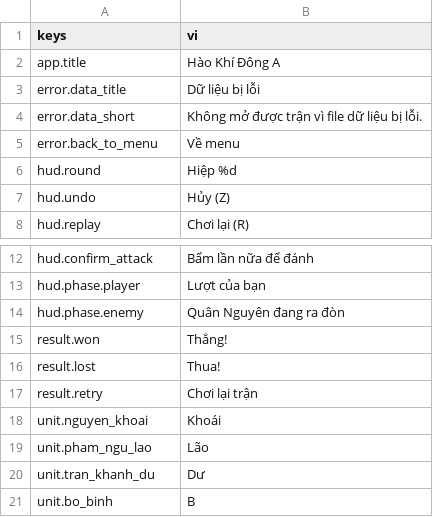
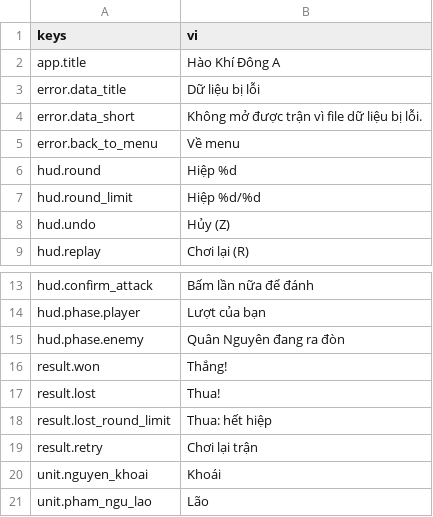
Before and after one commit to tuantrunglc/chong-nguyen-mong, a CSV file: game/i18n/text.csv, drawn as a sheet; only a part is shown, gaps mark what is left out; the shorter side is filled out with more unchanged rows.

Commit message:
Triển khai giới hạn hiệp cho trận Tiêu diệt (Story 3.5)

```diff
--- a/game/i18n/text.csv
+++ b/game/i18n/text.csv
@@ -6,2 +6,3 @@ error.back_to_menu,Về menu
 hud.round,Hiệp %d
+hud.round_limit,Hiệp %d/%d
 hud.undo,Hủy (Z)
@@ -16,2 +17,3 @@ result.won,Thắng!
 result.lost,Thua!
+result.lost_round_limit,"Thua: hết hiệp"
 result.retry,Chơi lại trận
```
Also changed, not shown: 18 other files.
